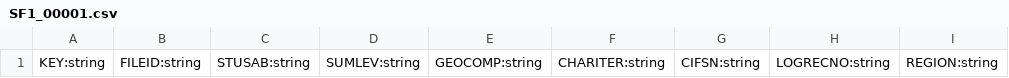
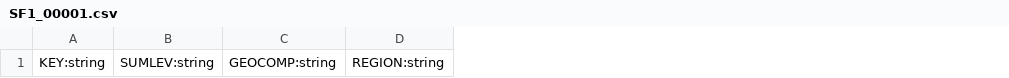
Before and after one commit to royhobbstn/bigQueryCensus2010, a CSV file: schemas/SF1_00001.csv, drawn as a sheet; only a part is shown; the diff names each change by its address in the sheet, - before the commit and + after, or states it on an @@ line.

Commit message:
fix schema files

```diff
--- a/schemas/SF1_00001.csv
+++ b/schemas/SF1_00001.csv
-column B, row 1: FILEID:string
-column C, row 1: STUSAB:string
-column F, row 1: CHARITER:string
-column G, row 1: CIFSN:string
-column H, row 1: LOGRECNO:string
```
Also changed, not shown: schemas/SF1_00002.csv, schemas/SF1_00003.csv, 44 other files.
